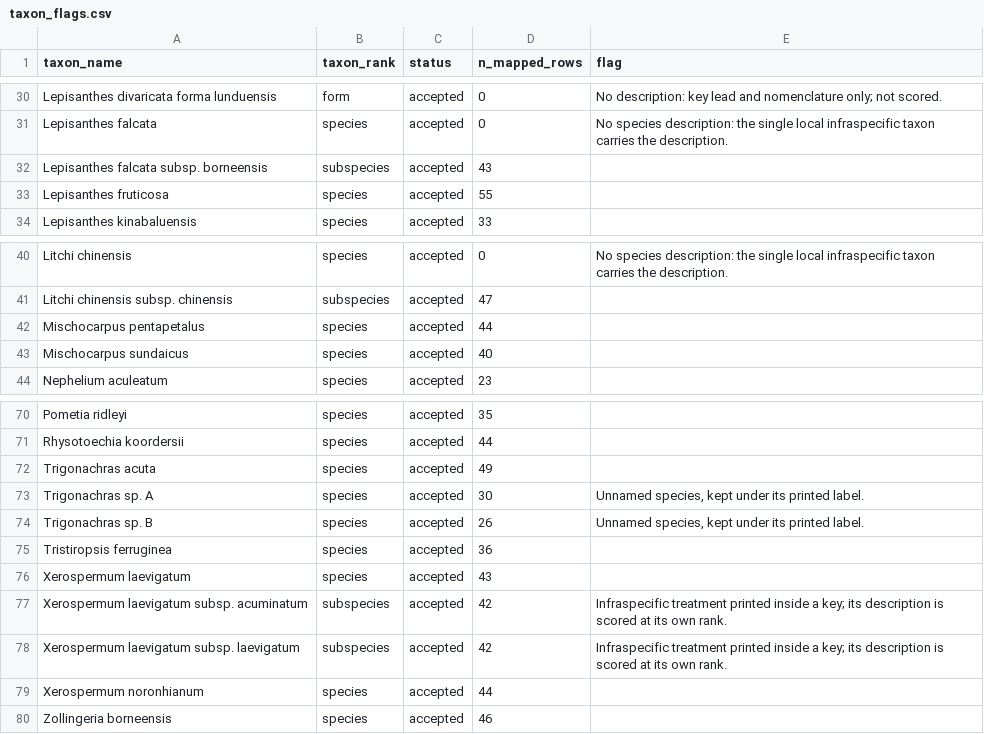
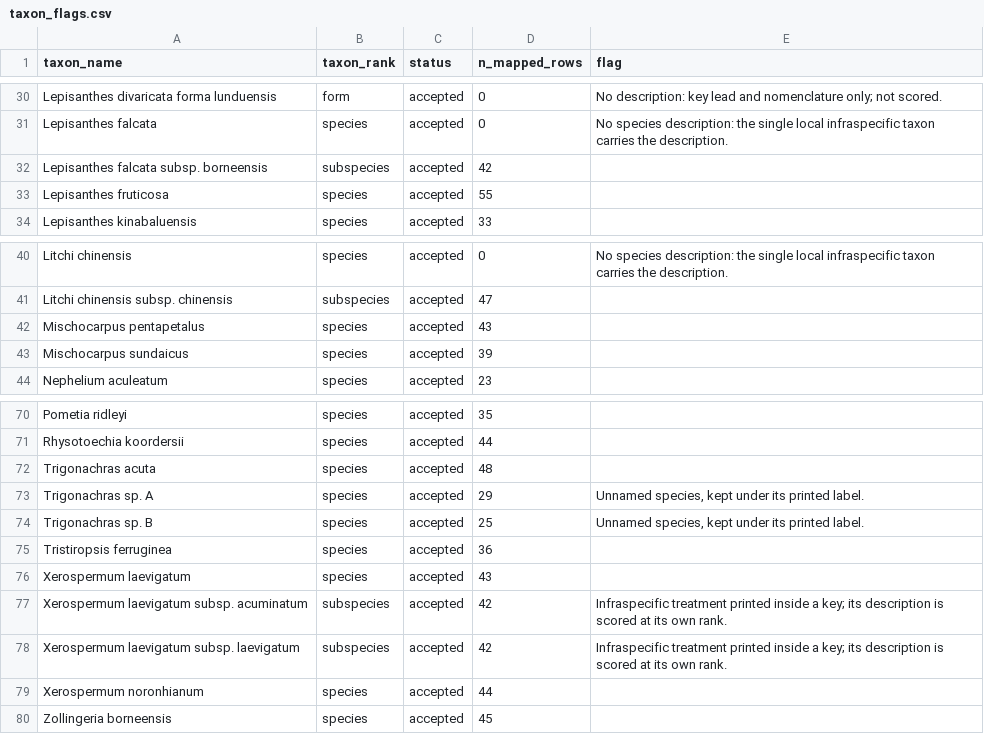
Before and after one commit to hrlai/MYtraits.build, a CSV file: data/Adema_1996/raw/taxon_flags.csv, drawn as a sheet; only a part is shown, gaps mark what is left out.

```diff
--- a/data/Adema_1996/raw/taxon_flags.csv
+++ b/data/Adema_1996/raw/taxon_flags.csv
@@ -31,3 +31,3 @@ Lepisanthes divaricata forma lunduensis,form,accepted,0,No description: key lead
 Lepisanthes falcata,species,accepted,0,No species description: the single local infraspecific taxon carries the description.
-Lepisanthes falcata subsp. borneensis,subspecies,accepted,43,
+Lepisanthes falcata subsp. borneensis,subspecies,accepted,42,
 Lepisanthes fruticosa,species,accepted,55,
@@ -41,4 +41,4 @@ Litchi chinensis,species,accepted,0,No species description: the single local inf
 Litchi chinensis subsp. chinensis,subspecies,accepted,47,
-Mischocarpus pentapetalus,species,accepted,44,
-Mischocarpus sundaicus,species,accepted,40,
+Mischocarpus pentapetalus,species,accepted,43,
+Mischocarpus sundaicus,species,accepted,39,
 Nephelium aculeatum,species,accepted,23,
@@ -71,5 +71,5 @@ Pometia ridleyi,species,accepted,35,
 Rhysotoechia koordersii,species,accepted,44,
-Trigonachras acuta,species,accepted,49,
-Trigonachras sp. A,species,accepted,30,"Unnamed species, kept under its printed label."
-Trigonachras sp. B,species,accepted,26,"Unnamed species, kept under its printed label."
+Trigonachras acuta,species,accepted,48,
+Trigonachras sp. A,species,accepted,29,"Unnamed species, kept under its printed label."
+Trigonachras sp. B,species,accepted,25,"Unnamed species, kept under its printed label."
 Tristiropsis ferruginea,species,accepted,36,
@@ -79,2 +79,2 @@ Xerospermum laevigatum subsp. laevigatum,subspecies,accepted,42,Infraspecific tr
 Xerospermum noronhianum,species,accepted,44,
-Zollingeria borneensis,species,accepted,46,
+Zollingeria borneensis,species,accepted,45,
```
Also changed, not shown: data/Adema_1996/data.csv, data/Prance_2012/data.csv, 8 other files.
